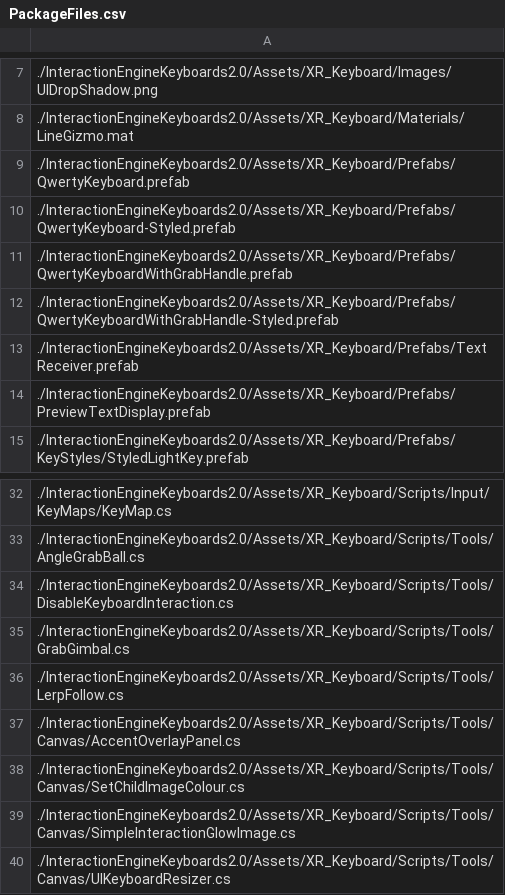
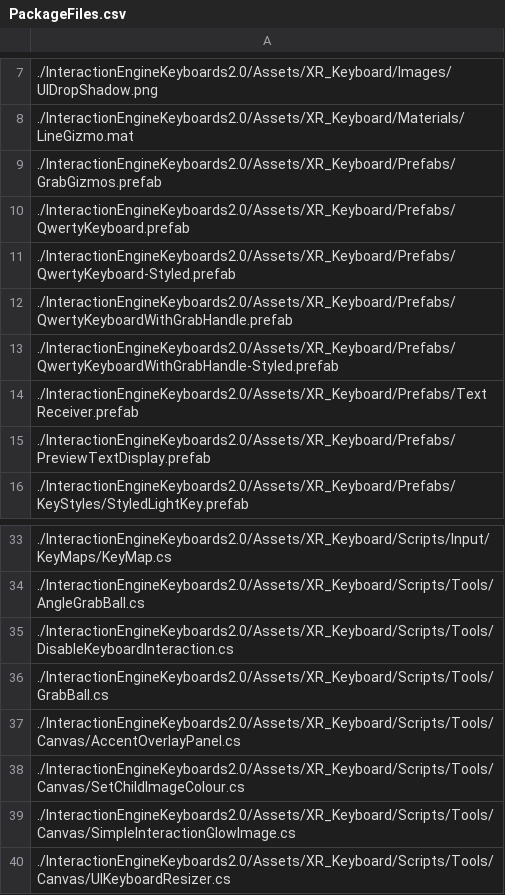
Before and after one commit to ultraleap/XR-Keyboard, a CSV file: BuildScripts/PackageBuilder/ConsoleApp/PackageFiles.csv, drawn as a sheet; only a part is shown, gaps mark what is left out.

Commit message:
Update CSV

```diff
--- a/BuildScripts/PackageBuilder/ConsoleApp/PackageFiles.csv
+++ b/BuildScripts/PackageBuilder/ConsoleApp/PackageFiles.csv
@@ -8,2 +8,3 @@
 ./InteractionEngineKeyboards2.0/Assets/XR_Keyboard/Materials/LineGizmo.mat
+./InteractionEngineKeyboards2.0/Assets/XR_Keyboard/Prefabs/GrabGizmos.prefab
 ./InteractionEngineKeyboards2.0/Assets/XR_Keyboard/Prefabs/QwertyKeyboard.prefab
@@ -34,4 +35,3 @@
 ./InteractionEngineKeyboards2.0/Assets/XR_Keyboard/Scripts/Tools/DisableKeyboardInteraction.cs
-./InteractionEngineKeyboards2.0/Assets/XR_Keyboard/Scripts/Tools/GrabGimbal.cs
-./InteractionEngineKeyboards2.0/Assets/XR_Keyboard/Scripts/Tools/LerpFollow.cs
+./InteractionEngineKeyboards2.0/Assets/XR_Keyboard/Scripts/Tools/GrabBall.cs
 ./InteractionEngineKeyboards2.0/Assets/XR_Keyboard/Scripts/Tools/Canvas/AccentOverlayPanel.cs
```
